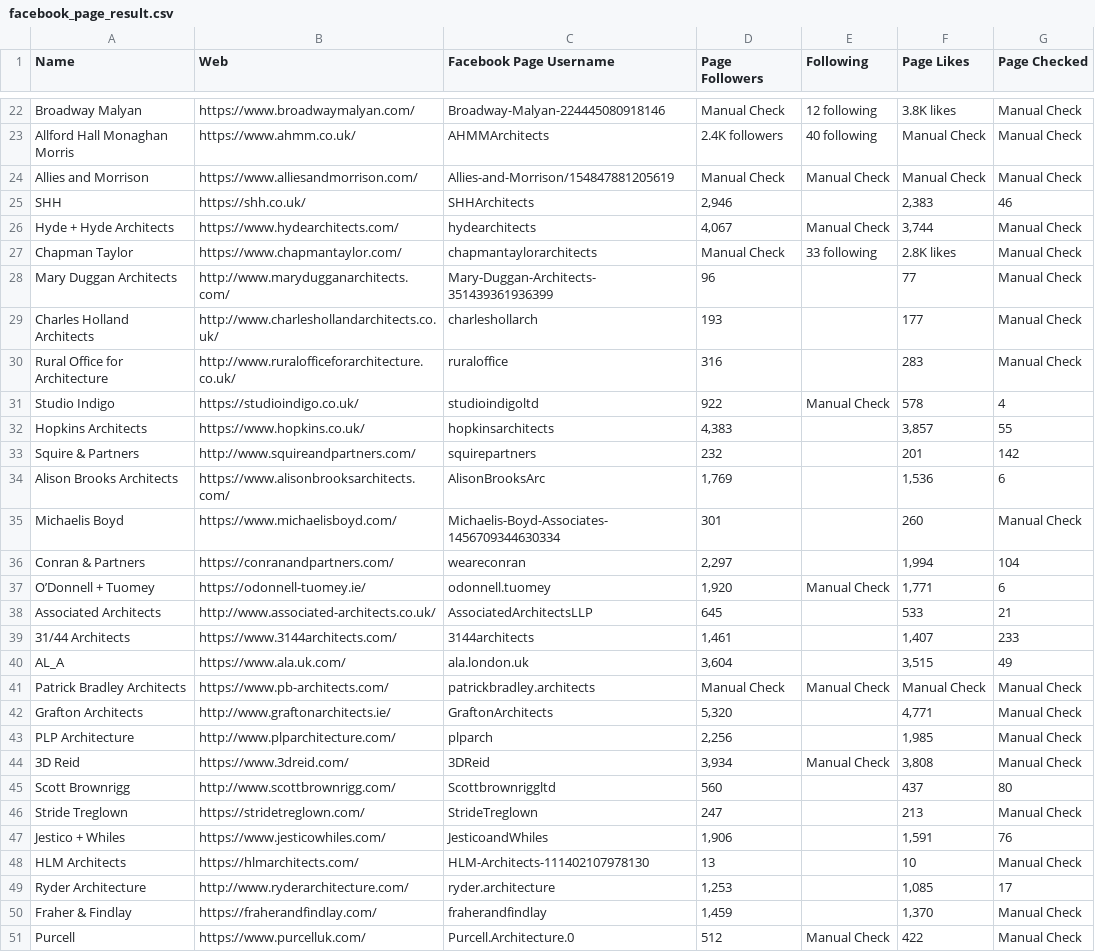
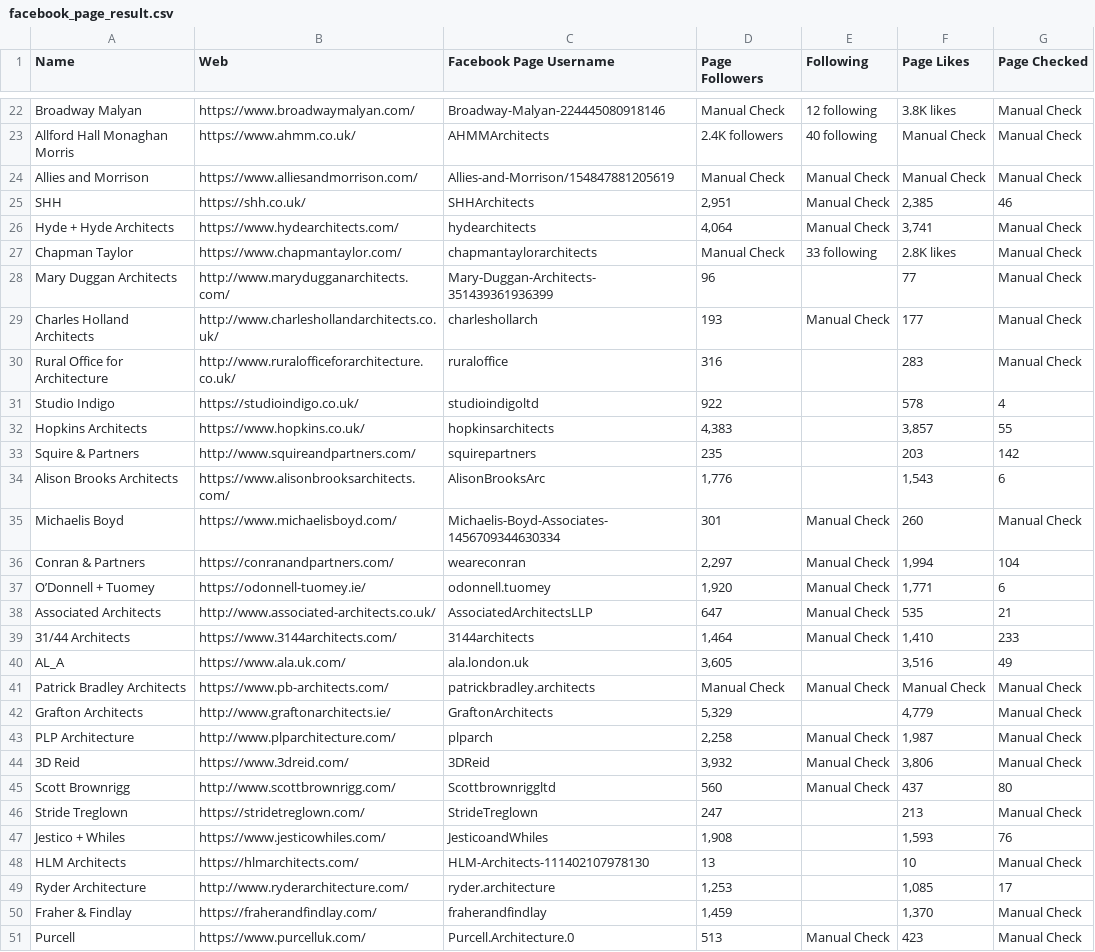
Before and after one commit to mdminhaz2003/Social-Media-Scraper, a CSV file: Facebook_Page_Scraper/facebook_page_result.csv, drawn as a sheet; only a part is shown, gaps mark what is left out; the diff covers the shown part only.

```diff
--- a/Facebook_Page_Scraper/facebook_page_result.csv
+++ b/Facebook_Page_Scraper/facebook_page_result.csv
@@ -24,25 +24,25 @@ Allford Hall Monaghan Morris,https://www.ahmm.co.uk/,AHMMArchitects,2.4K followe
 Allies and Morrison,https://www.alliesandmorrison.com/,Allies-and-Morrison/154847881205619,Manual Check,Manual Check,Manual Check,Manual Check
-SHH,https://shh.co.uk/,SHHArchitects,"2,946",,"2,383",46
-Hyde + Hyde Architects,https://www.hydearchitects.com/,hydearchitects,"4,067",Manual Check,"3,744",Manual Check
+SHH,https://shh.co.uk/,SHHArchitects,"2,951",Manual Check,"2,385",46
+Hyde + Hyde Architects,https://www.hydearchitects.com/,hydearchitects,"4,064",Manual Check,"3,741",Manual Check
 Chapman Taylor,https://www.chapmantaylor.com/,chapmantaylorarchitects,Manual Check,33 following,2.8K likes,Manual Check
 Mary Duggan Architects,http://www.marydugganarchitects.com/,Mary-Duggan-Architects-351439361936399,96,,77,Manual Check
-Charles Holland Architects,http://www.charleshollandarchitects.co.uk/,charleshollarch,193,,177,Manual Check
+Charles Holland Architects,http://www.charleshollandarchitects.co.uk/,charleshollarch,193,Manual Check,177,Manual Check
 Rural Office for Architecture,http://www.ruralofficeforarchitecture.co.uk/,ruraloffice ,316,,283,Manual Check
-Studio Indigo,https://studioindigo.co.uk/,studioindigoltd,922,Manual Check,578,4
+Studio Indigo,https://studioindigo.co.uk/,studioindigoltd,922,,578,4
 Hopkins Architects,https://www.hopkins.co.uk/,hopkinsarchitects ,"4,383",,"3,857",55
-Squire & Partners,http://www.squireandpartners.com/,squirepartners,232,,201,142
-Alison Brooks Architects,https://www.alisonbrooksarchitects.com/,AlisonBrooksArc  ,"1,769",,"1,536",6
-Michaelis Boyd,https://www.michaelisboyd.com/,Michaelis-Boyd-Associates-1456709344630334,301,,260,Manual Check
-Conran & Partners,https://conranandpartners.com/,weareconran  ,"2,297",,"1,994",104
+Squire & Partners,http://www.squireandpartners.com/,squirepartners,235,,203,142
+Alison Brooks Architects,https://www.alisonbrooksarchitects.com/,AlisonBrooksArc  ,"1,776",,"1,543",6
+Michaelis Boyd,https://www.michaelisboyd.com/,Michaelis-Boyd-Associates-1456709344630334,301,Manual Check,260,Manual Check
+Conran & Partners,https://conranandpartners.com/,weareconran  ,"2,297",Manual Check,"1,994",104
 O’Donnell + Tuomey,https://odonnell-tuomey.ie/,odonnell.tuomey,"1,920",Manual Check,"1,771",6
-Associated Architects,http://www.associated-architects.co.uk/,AssociatedArchitectsLLP ,645,,533,21
-31/44 Architects,https://www.3144architects.com/,3144architects,"1,461",,"1,407",233
-AL_A,https://www.ala.uk.com/,ala.london.uk,"3,604",,"3,515",49
+Associated Architects,http://www.associated-architects.co.uk/,AssociatedArchitectsLLP ,647,Manual Check,535,21
+31/44 Architects,https://www.3144architects.com/,3144architects,"1,464",Manual Check,"1,410",233
+AL_A,https://www.ala.uk.com/,ala.london.uk,"3,605",,"3,516",49
 Patrick Bradley Architects,https://www.pb-architects.com/,patrickbradley.architects,Manual Check,Manual Check,Manual Check,Manual Check
-Grafton Architects,http://www.graftonarchitects.ie/,GraftonArchitects,"5,320",,"4,771",Manual Check
-PLP Architecture,http://www.plparchitecture.com/,plparch ,"2,256",,"1,985",Manual Check
-3D Reid,https://www.3dreid.com/,3DReid ,"3,934",Manual Check,"3,808",Manual Check
-Scott Brownrigg,http://www.scottbrownrigg.com/,Scottbrownriggltd ,560,,437,80
+Grafton Architects,http://www.graftonarchitects.ie/,GraftonArchitects,"5,329",,"4,779",Manual Check
+PLP Architecture,http://www.plparchitecture.com/,plparch ,"2,258",Manual Check,"1,987",Manual Check
+3D Reid,https://www.3dreid.com/,3DReid ,"3,932",Manual Check,"3,806",Manual Check
+Scott Brownrigg,http://www.scottbrownrigg.com/,Scottbrownriggltd ,560,Manual Check,437,80
 Stride Treglown,https://stridetreglown.com/,StrideTreglown,247,,213,Manual Check
-Jestico + Whiles,https://www.jesticowhiles.com/,JesticoandWhiles,"1,906",,"1,591",76
+Jestico + Whiles,https://www.jesticowhiles.com/,JesticoandWhiles,"1,908",,"1,593",76
 HLM Architects,https://hlmarchitects.com/,HLM-Architects-111402107978130,13,,10,Manual Check
@@ -50,2 +50,2 @@ Ryder Architecture,http://www.ryderarchitecture.com/,ryder.architecture,"1,253",
 Fraher & Findlay,https://fraherandfindlay.com/,fraherandfindlay ,"1,459",,"1,370",Manual Check
-Purcell,https://www.purcelluk.com/,Purcell.Architecture.0,512,Manual Check,422,Manual Check
+Purcell,https://www.purcelluk.com/,Purcell.Architecture.0,513,Manual Check,423,Manual Check
```
Also changed, not shown: 49 edited cells elsewhere in this file, 3 other files.
